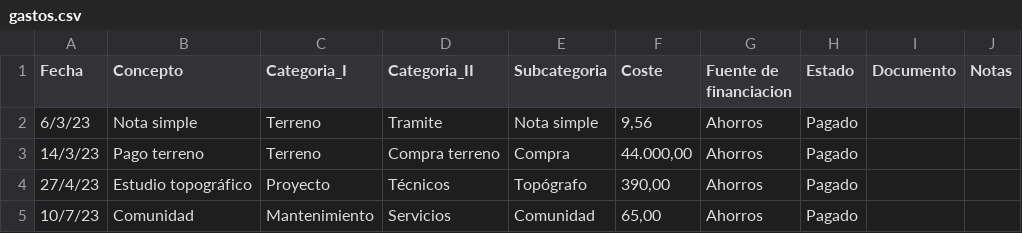
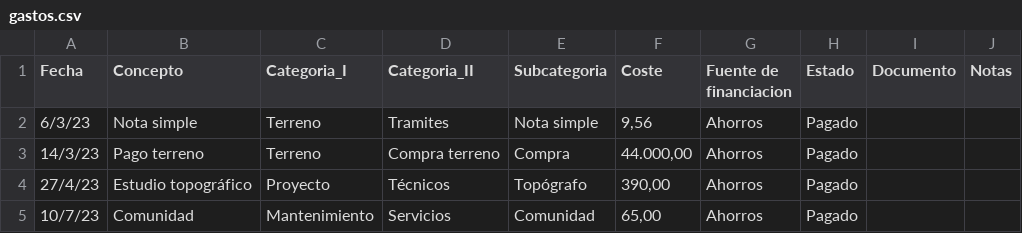
Before and after one commit to kizzton/tramontana-55, a CSV file: data/gastos.csv, drawn as a sheet; only a part is shown.

Commit message:
Fix tramite

```diff
--- a/data/gastos.csv
+++ b/data/gastos.csv
@@ -1,3 +1,3 @@
 Fecha,Concepto,Categoria_I,Categoria_II,Subcategoria,Coste,Fuente de financiacion,Estado,Documento,Notas
-6/3/23,Nota simple,Terreno,Tramite,Nota simple,"9,56",Ahorros,Pagado,,
+6/3/23,Nota simple,Terreno,Tramites,Nota simple,"9,56",Ahorros,Pagado,,
 14/3/23,Pago terreno,Terreno,Compra terreno,Compra,"44.000,00",Ahorros,Pagado,,
```
